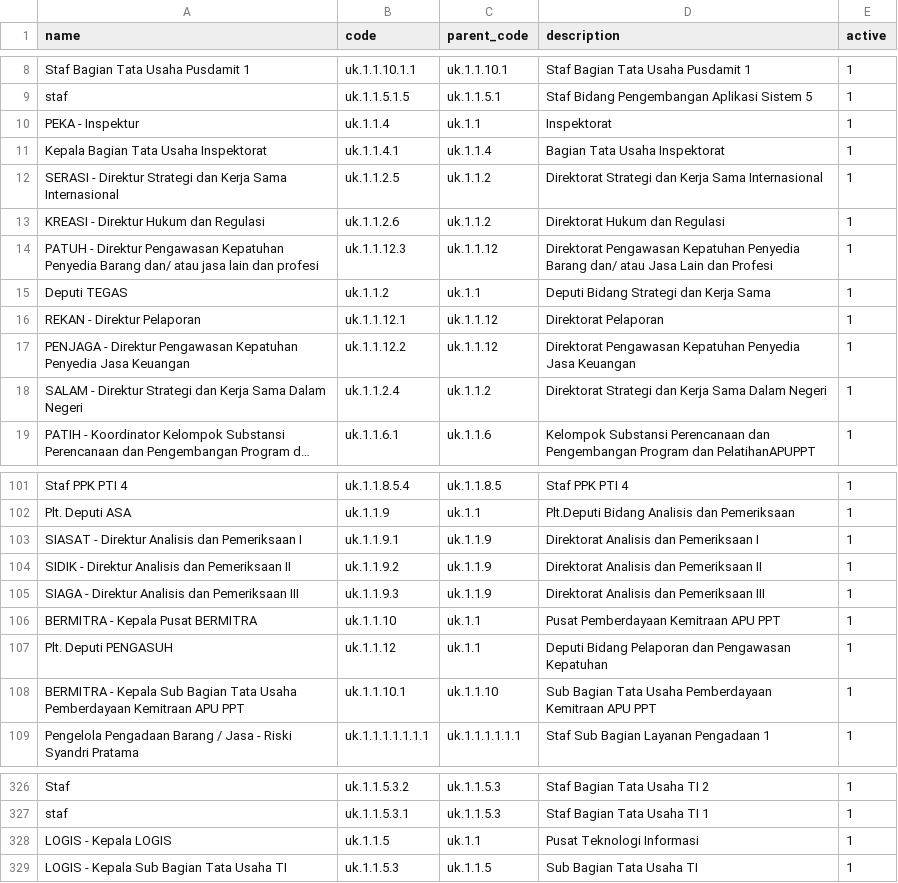
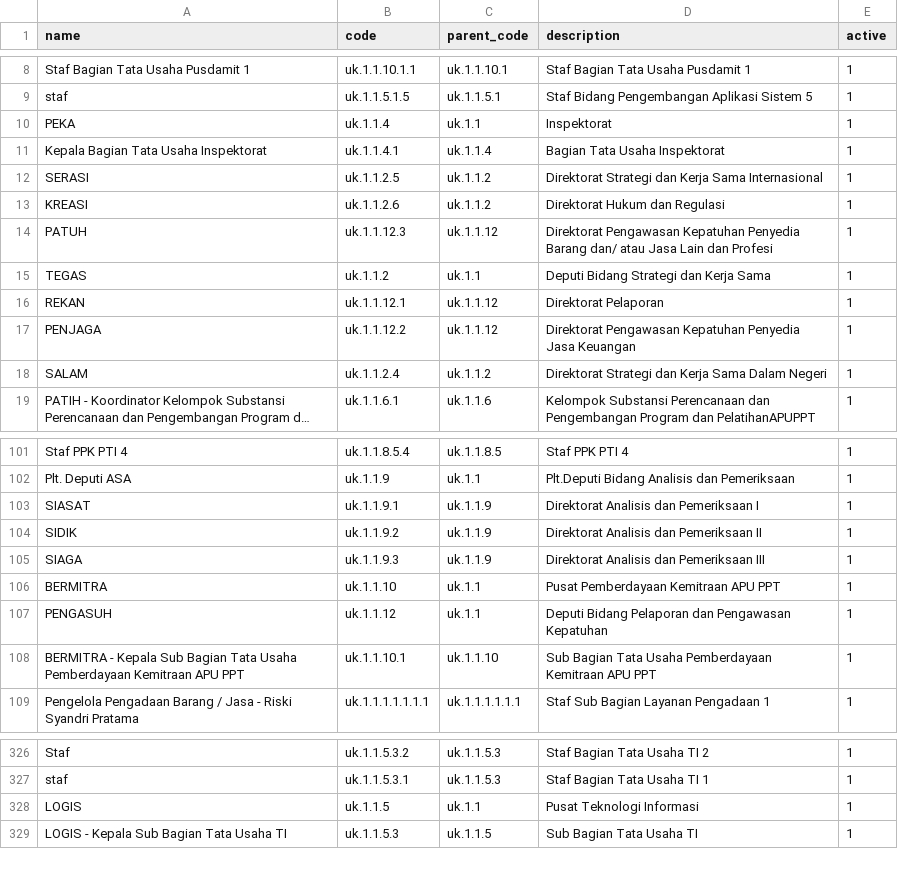
Before and after one commit to asubanjar/mata_kupva, a CSV file: src/database/seeders/data/role.csv, drawn as a sheet; only a part is shown, gaps mark what is left out; long unchanged cells end in …; the diff covers the shown part only; the diff names each change by its address in the sheet, - before the commit and + after, or states it on an @@ line.

```diff
--- a/src/database/seeders/data/role.csv
+++ b/src/database/seeders/data/role.csv
-A10 (name): PEKA - Inspektur
+A10 (name): PEKA
-A12 (name): SERASI - Direktur Strategi dan Kerja Sama Internasional
+A12 (name): SERASI
-A13 (name): KREASI - Direktur Hukum dan Regulasi
+A13 (name): KREASI
-A14 (name): PATUH - Direktur Pengawasan Kepatuhan Penyedia Barang dan/ atau jasa lain dan profesi
+A14 (name): PATUH
-A15 (name): Deputi TEGAS
+A15 (name): TEGAS
-A16 (name): REKAN - Direktur Pelaporan
+A16 (name): REKAN
-A17 (name): PENJAGA - Direktur Pengawasan Kepatuhan Penyedia Jasa Keuangan
+A17 (name): PENJAGA
-A18 (name): SALAM - Direktur Strategi dan Kerja Sama Dalam Negeri
+A18 (name): SALAM
-A103 (name): SIASAT - Direktur Analisis dan Pemeriksaan I
+A103 (name): SIASAT
-A104 (name): SIDIK - Direktur Analisis dan Pemeriksaan II
+A104 (name): SIDIK
-A105 (name): SIAGA - Direktur Analisis dan Pemeriksaan III
+A105 (name): SIAGA
-A106 (name): BERMITRA - Kepala Pusat BERMITRA
+A106 (name): BERMITRA
-A107 (name): Plt. Deputi PENGASUH
+A107 (name): PENGASUH
-A328 (name): LOGIS - Kepala LOGIS
+A328 (name): LOGIS
```
Also changed, not shown: 4 edited cells elsewhere in this file, 13 other files.
